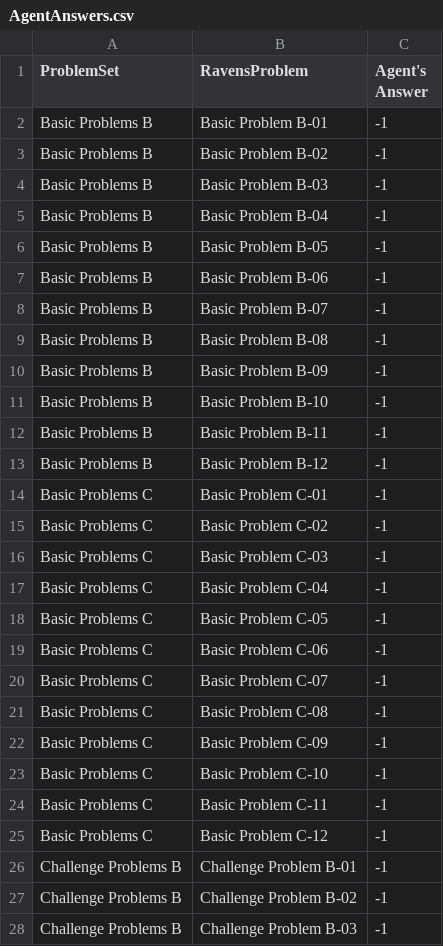
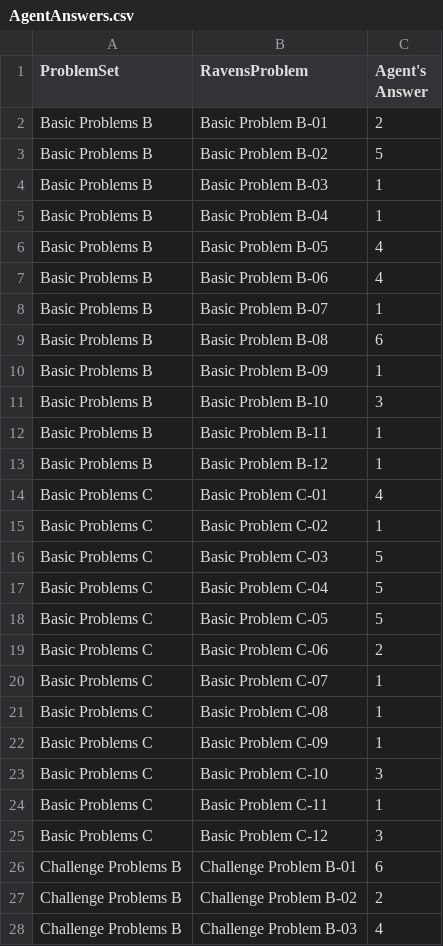
Before and after one commit to tealeave/KBAI_Project1, a CSV file: AgentAnswers.csv, drawn as a sheet; only a part is shown; the diff covers the shown part only.

```diff
--- a/AgentAnswers.csv
+++ b/AgentAnswers.csv
@@ -1,28 +1,28 @@
 ProblemSet,RavensProblem,Agent's Answer
-Basic Problems B,Basic Problem B-01,-1
-Basic Problems B,Basic Problem B-02,-1
-Basic Problems B,Basic Problem B-03,-1
-Basic Problems B,Basic Problem B-04,-1
-Basic Problems B,Basic Problem B-05,-1
-Basic Problems B,Basic Problem B-06,-1
-Basic Problems B,Basic Problem B-07,-1
-Basic Problems B,Basic Problem B-08,-1
-Basic Problems B,Basic Problem B-09,-1
-Basic Problems B,Basic Problem B-10,-1
-Basic Problems B,Basic Problem B-11,-1
-Basic Problems B,Basic Problem B-12,-1
-Basic Problems C,Basic Problem C-01,-1
-Basic Problems C,Basic Problem C-02,-1
-Basic Problems C,Basic Problem C-03,-1
-Basic Problems C,Basic Problem C-04,-1
-Basic Problems C,Basic Problem C-05,-1
-Basic Problems C,Basic Problem C-06,-1
-Basic Problems C,Basic Problem C-07,-1
-Basic Problems C,Basic Problem C-08,-1
-Basic Problems C,Basic Problem C-09,-1
-Basic Problems C,Basic Problem C-10,-1
-Basic Problems C,Basic Problem C-11,-1
-Basic Problems C,Basic Problem C-12,-1
-Challenge Problems B,Challenge Problem B-01,-1
-Challenge Problems B,Challenge Problem B-02,-1
-Challenge Problems B,Challenge Problem B-03,-1
+Basic Problems B,Basic Problem B-01,2
+Basic Problems B,Basic Problem B-02,5
+Basic Problems B,Basic Problem B-03,1
+Basic Problems B,Basic Problem B-04,1
+Basic Problems B,Basic Problem B-05,4
+Basic Problems B,Basic Problem B-06,4
+Basic Problems B,Basic Problem B-07,1
+Basic Problems B,Basic Problem B-08,6
+Basic Problems B,Basic Problem B-09,1
+Basic Problems B,Basic Problem B-10,3
+Basic Problems B,Basic Problem B-11,1
+Basic Problems B,Basic Problem B-12,1
+Basic Problems C,Basic Problem C-01,4
+Basic Problems C,Basic Problem C-02,1
+Basic Problems C,Basic Problem C-03,5
+Basic Problems C,Basic Problem C-04,5
+Basic Problems C,Basic Problem C-05,5
+Basic Problems C,Basic Problem C-06,2
+Basic Problems C,Basic Problem C-07,1
+Basic Problems C,Basic Problem C-08,1
+Basic Problems C,Basic Problem C-09,1
+Basic Problems C,Basic Problem C-10,3
+Basic Problems C,Basic Problem C-11,1
+Basic Problems C,Basic Problem C-12,3
+Challenge Problems B,Challenge Problem B-01,6
+Challenge Problems B,Challenge Problem B-02,2
+Challenge Problems B,Challenge Problem B-03,4
```
Also changed, not shown: 21 edited cells elsewhere in this file, ProblemResults.csv, 3 other files.
